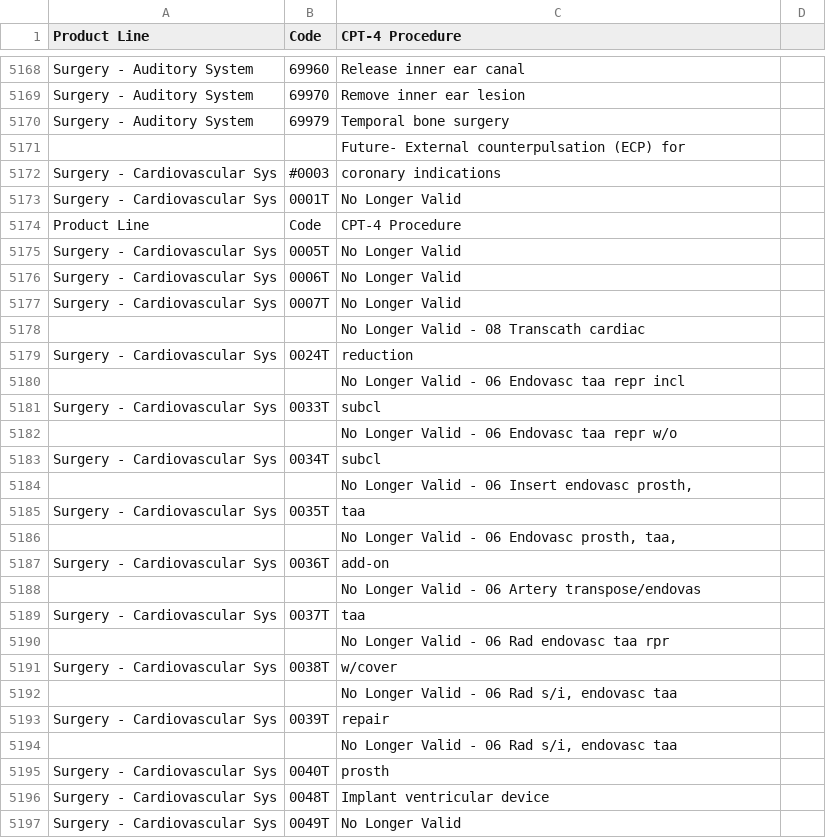
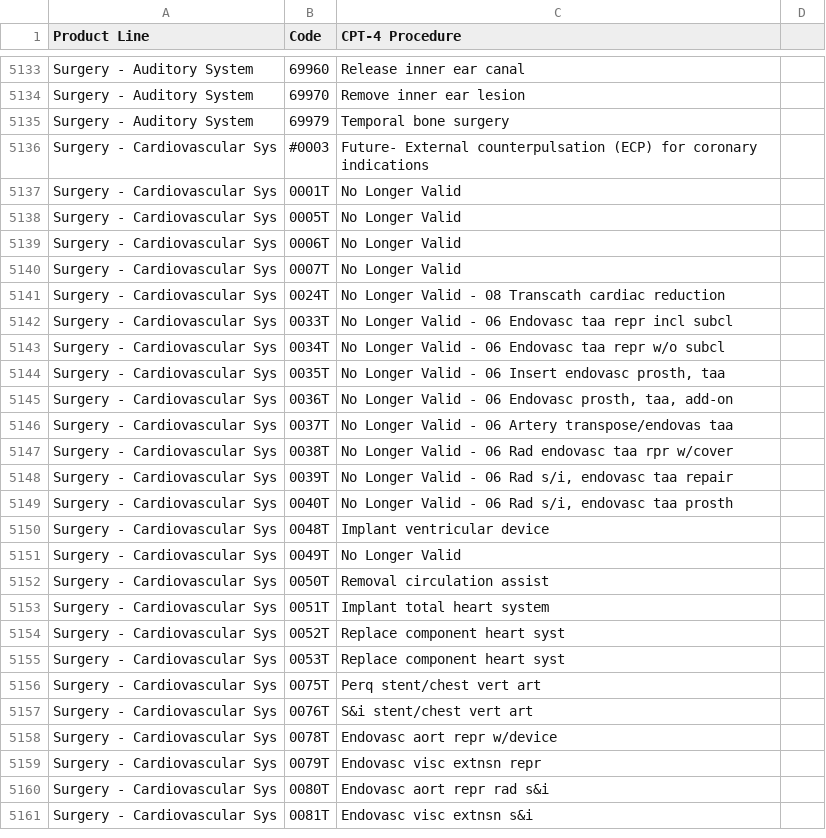
Before and after one commit to doolingdavid/synpuf, a CSV file: stoopid.csv, drawn as a sheet; only a part is shown, gaps mark what is left out; the shorter side is filled out with more unchanged rows; the diff covers the shown part only.

Commit message:
manually cleaning stoopid.csv

```diff
--- a/stoopid.csv
+++ b/stoopid.csv
@@ -5170,6 +5135,4 @@ Surgery - Auditory System ,69970 ,Remove inner ear lesion
 Surgery - Auditory System ,69979 ,Temporal bone surgery
-,,Future- External counterpulsation (ECP) for
-Surgery - Cardiovascular Sys ,#0003 ,coronary indications
+Surgery - Cardiovascular Sys ,#0003 ,Future- External counterpulsation (ECP) for coronary indications
 Surgery - Cardiovascular Sys ,0001T ,No Longer Valid
-Product Line ,Code ,CPT-4 Procedure
 Surgery - Cardiovascular Sys ,0005T ,No Longer Valid
@@ -5177,20 +5140,11 @@ Surgery - Cardiovascular Sys ,0006T ,No Longer Valid
 Surgery - Cardiovascular Sys ,0007T ,No Longer Valid
-,,No Longer Valid - 08 Transcath cardiac
-Surgery - Cardiovascular Sys ,0024T ,reduction
-,,No Longer Valid - 06 Endovasc taa repr incl
-Surgery - Cardiovascular Sys ,0033T ,subcl
-,,No Longer Valid - 06 Endovasc taa repr w/o
-Surgery - Cardiovascular Sys ,0034T ,subcl
-,,"No Longer Valid - 06 Insert endovasc prosth,"
-Surgery - Cardiovascular Sys ,0035T ,taa
-,,"No Longer Valid - 06 Endovasc prosth, taa,"
-Surgery - Cardiovascular Sys ,0036T ,add-on
-,,No Longer Valid - 06 Artery transpose/endovas
-Surgery - Cardiovascular Sys ,0037T ,taa
-,,No Longer Valid - 06 Rad endovasc taa rpr
-Surgery - Cardiovascular Sys ,0038T ,w/cover
-,,"No Longer Valid - 06 Rad s/i, endovasc taa"
-Surgery - Cardiovascular Sys ,0039T ,repair
-,,"No Longer Valid - 06 Rad s/i, endovasc taa"
-Surgery - Cardiovascular Sys ,0040T ,prosth
+Surgery - Cardiovascular Sys ,0024T ,No Longer Valid - 08 Transcath cardiac reduction
+Surgery - Cardiovascular Sys ,0033T ,No Longer Valid - 06 Endovasc taa repr incl subcl
+Surgery - Cardiovascular Sys ,0034T ,No Longer Valid - 06 Endovasc taa repr w/o subcl
+Surgery - Cardiovascular Sys ,0035T ,"No Longer Valid - 06 Insert endovasc prosth, taa"
+Surgery - Cardiovascular Sys ,0036T ,"No Longer Valid - 06 Endovasc prosth, taa, add-on"
+Surgery - Cardiovascular Sys ,0037T ,No Longer Valid - 06 Artery transpose/endovas taa
+Surgery - Cardiovascular Sys ,0038T ,No Longer Valid - 06 Rad endovasc taa rpr w/cover
+Surgery - Cardiovascular Sys ,0039T ,"No Longer Valid - 06 Rad s/i, endovasc taa repair"
+Surgery - Cardiovascular Sys ,0040T ,"No Longer Valid - 06 Rad s/i, endovasc taa prosth"
 Surgery - Cardiovascular Sys ,0048T ,Implant ventricular device
```
Also changed, not shown: 39 removed rows and 25 edited cells elsewhere in this file.
